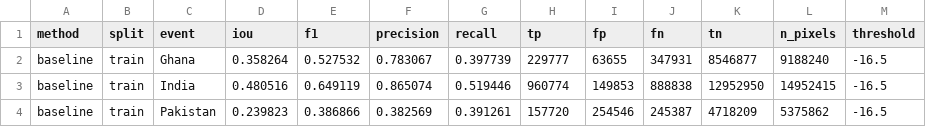
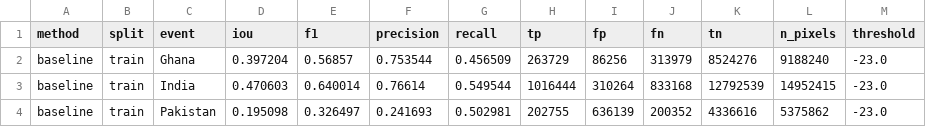
Before and after one commit to Chichetin/kosmo-moskva_umstvenno_ustalye_34, a CSV file: docs/verification/baseline-metrics.csv, drawn as a sheet; only a part is shown; the diff covers the shown part only; the diff names each change by its address in the sheet, - before the commit and + after, or states it on an @@ line.

Commit message:
baseline: канал по dev (VH ≤ −23,0 dB), predict baseline на сетке S1, тесты, D-021

```diff
--- a/docs/verification/baseline-metrics.csv
+++ b/docs/verification/baseline-metrics.csv
-D2 (iou): 0.358264
+D2 (iou): 0.397204
-E2 (f1): 0.527532
+E2 (f1): 0.56857
-F2 (precision): 0.783067
+F2 (precision): 0.753544
-G2 (recall): 0.397739
+G2 (recall): 0.456509
-H2 (tp): 229777
+H2 (tp): 263729
-I2 (fp): 63655
+I2 (fp): 86256
-J2 (fn): 347931
+J2 (fn): 313979
-K2 (tn): 8546877
+K2 (tn): 8524276
-M2:M4 (threshold): -16.5
+M2:M4 (threshold): -23.0
-D3 (iou): 0.480516
+D3 (iou): 0.470603
-E3 (f1): 0.649119
+E3 (f1): 0.640014
-F3 (precision): 0.865074
+F3 (precision): 0.76614
-G3 (recall): 0.519446
+G3 (recall): 0.549544
-H3 (tp): 960774
+H3 (tp): 1016444
-I3 (fp): 149853
+I3 (fp): 310264
-J3 (fn): 888838
+J3 (fn): 833168
-K3 (tn): 12952950
+K3 (tn): 12792539
-D4 (iou): 0.239823
+D4 (iou): 0.195098
-E4 (f1): 0.386866
+E4 (f1): 0.326497
-F4 (precision): 0.382569
+F4 (precision): 0.241693
-G4 (recall): 0.391261
+G4 (recall): 0.502981
-H4 (tp): 157720
+H4 (tp): 202755
-I4 (fp): 254546
+I4 (fp): 636139
-J4 (fn): 245387
+J4 (fn): 200352
-K4 (tn): 4718209
+K4 (tn): 4336616
```
Also changed, not shown: 72 edited cells elsewhere in this file, 10 other files.
